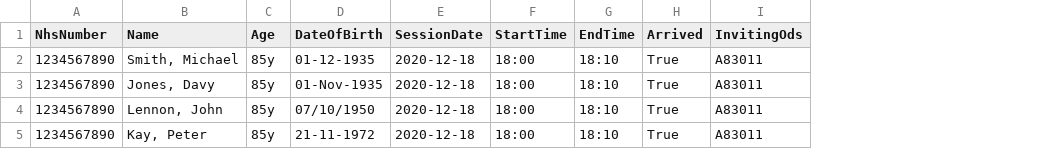
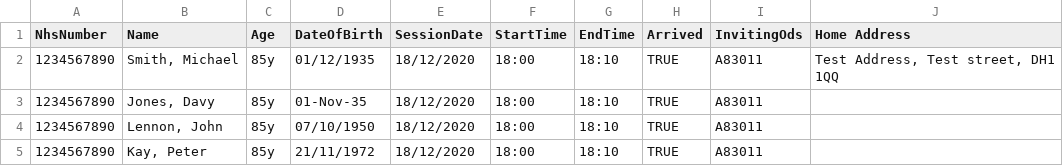
Before and after one commit to DrMikeyS/COVIDVaccinePatientSlips, a CSV file: dummy-patient-list.csv, drawn as a sheet; the diff names each change by its address in the sheet, - before the commit and + after, or states it on an @@ line.

Commit message:
Add files via upload
Added address Option

```diff
--- a/dummy-patient-list.csv
+++ b/dummy-patient-list.csv
+column J (Home Address), row 2: Test Address, Test street, DH1 1QQ
-D2 (DateOfBirth): 01-12-1935
+D2 (DateOfBirth): 01/12/1935
-E2:E5 (SessionDate): 2020-12-18
+E2:E5 (SessionDate): 18/12/2020
-H2:H5 (Arrived): True
+H2:H5 (Arrived): TRUE
-D3 (DateOfBirth): 01-Nov-1935
+D3 (DateOfBirth): 01-Nov-35
-D5 (DateOfBirth): 21-11-1972
+D5 (DateOfBirth): 21/11/1972
```
Also changed, not shown: 1 other file.
